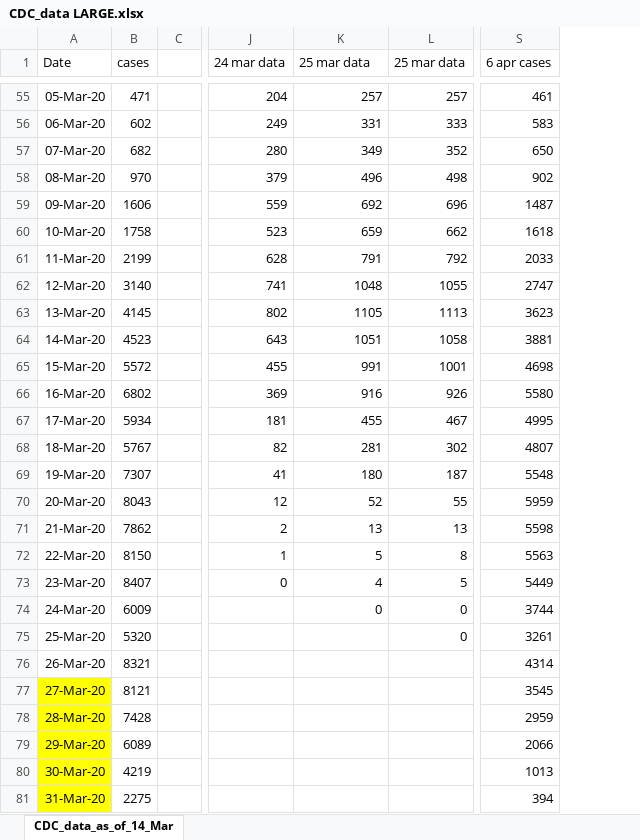
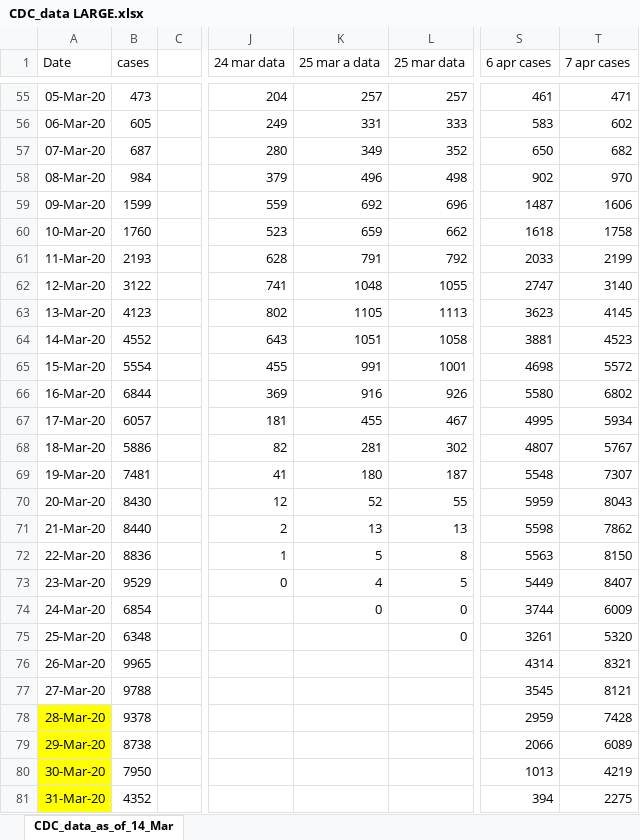
Before and after one commit to ab9sq/Covid-19, an Excel workbook: data/CDC_data LARGE.xlsx, sheet CDC_data_as_of_14_Mar, drawn as a sheet; only a part is shown, gaps mark what is left out; values as stored, in another font and other column widths than the file's, no borders; the diff covers the shown part only; the diff names each change by its address in the sheet, - before the commit and + after, or states it on an @@ line.

Commit message:
updated CDC data 8 APr

```diff
--- a/data/CDC_data LARGE.xlsx (sheet CDC_data_as_of_14_Mar)
+++ b/data/CDC_data LARGE.xlsx (sheet CDC_data_as_of_14_Mar)
+column T (7 apr cases), rows 55-81: 471 | 602 | 682 | 970 | 1606 | 1758 | 2199 | 3140 | 4145 | 4523 | 5572 | 6802 | 5934 | 5767 | 7307 | 8043 | 7862 | 8150 | 8407 | 6009 | 5320 | 8321 | 8121 | 7428 | 6089 | 4219 | 2275
-K1: 25 mar data
+K1: 25 mar a data
-B55 (cases): 471
+B55 (cases): 473
-B56 (cases): 602
+B56 (cases): 605
-B57 (cases): 682
+B57 (cases): 687
-B58 (cases): 970
+B58 (cases): 984
-B59 (cases): 1606
+B59 (cases): 1599
-B60 (cases): 1758
+B60 (cases): 1760
-B61 (cases): 2199
+B61 (cases): 2193
-B62 (cases): 3140
+B62 (cases): 3122
-B63 (cases): 4145
+B63 (cases): 4123
-B64 (cases): 4523
+B64 (cases): 4552
-B65 (cases): 5572
+B65 (cases): 5554
-B66 (cases): 6802
+B66 (cases): 6844
-B67 (cases): 5934
+B67 (cases): 6057
-B68 (cases): 5767
+B68 (cases): 5886
-B69 (cases): 7307
+B69 (cases): 7481
-B70 (cases): 8043
+B70 (cases): 8430
-B71 (cases): 7862
+B71 (cases): 8440
-B72 (cases): 8150
+B72 (cases): 8836
-B73 (cases): 8407
+B73 (cases): 9529
-B74 (cases): 6009
+B74 (cases): 6854
-B75 (cases): 5320
+B75 (cases): 6348
-B76 (cases): 8321
+B76 (cases): 9965
-A77 fill: #FFFF00
+A77 fill: none
-B77 (cases): 8121
+B77 (cases): 9788
-B78 (cases): 7428
+B78 (cases): 9378
-B79 (cases): 6089
+B79 (cases): 8738
-B80 (cases): 4219
+B80 (cases): 7950
-B81 (cases): 2275
+B81 (cases): 4352
```
Also changed, not shown: 1 added row and 28 edited cells elsewhere in this sheet, data/CDC_data.xlsx, 4 other files.
